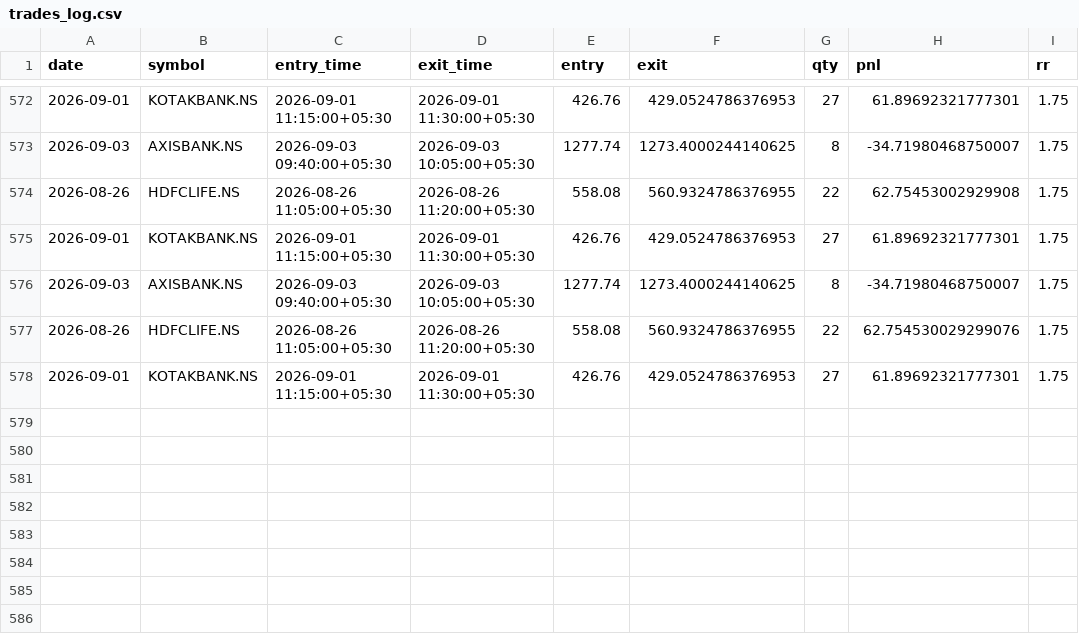
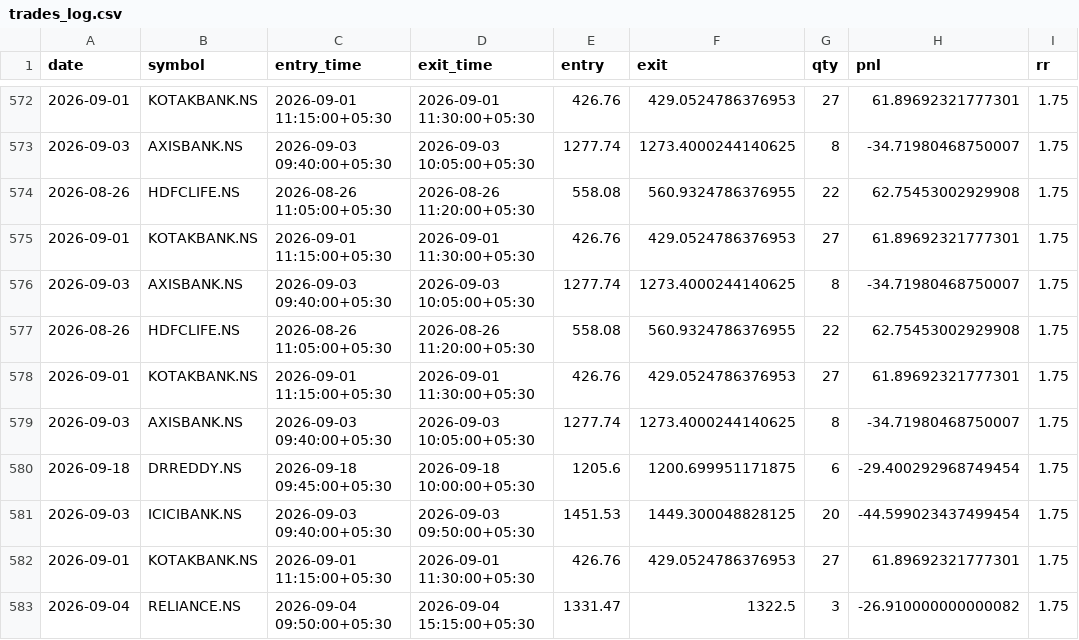
Before and after one commit to ajaywilson/Intraday_trading_recommender, a CSV file: trades_log.csv, drawn as a sheet; only a part is shown, gaps mark what is left out.

Commit message:
Update trades log

```diff
--- a/trades_log.csv
+++ b/trades_log.csv
@@ -576,3 +576,8 @@ date,symbol,entry_time,exit_time,entry,exit,qty,pnl,rr
 2026-09-03,AXISBANK.NS,2026-09-03 09:40:00+05:30,2026-09-03 10:05:00+05:30,1277.74,1273.4000244140625,8,-34.71980468750007,1.75
-2026-08-26,HDFCLIFE.NS,2026-08-26 11:05:00+05:30,2026-08-26 11:20:00+05:30,558.08,560.9324786376955,22,62.754530029299076,1.75
+2026-08-26,HDFCLIFE.NS,2026-08-26 11:05:00+05:30,2026-08-26 11:20:00+05:30,558.08,560.9324786376955,22,62.75453002929908,1.75
 2026-09-01,KOTAKBANK.NS,2026-09-01 11:15:00+05:30,2026-09-01 11:30:00+05:30,426.76,429.0524786376953,27,61.89692321777301,1.75
+2026-09-03,AXISBANK.NS,2026-09-03 09:40:00+05:30,2026-09-03 10:05:00+05:30,1277.74,1273.4000244140625,8,-34.71980468750007,1.75
+2026-09-18,DRREDDY.NS,2026-09-18 09:45:00+05:30,2026-09-18 10:00:00+05:30,1205.6,1200.699951171875,6,-29.400292968749454,1.75
+2026-09-03,ICICIBANK.NS,2026-09-03 09:40:00+05:30,2026-09-03 09:50:00+05:30,1451.53,1449.300048828125,20,-44.599023437499454,1.75
+2026-09-01,KOTAKBANK.NS,2026-09-01 11:15:00+05:30,2026-09-01 11:30:00+05:30,426.76,429.0524786376953,27,61.89692321777301,1.75
+2026-09-04,RELIANCE.NS,2026-09-04 09:50:00+05:30,2026-09-04 15:15:00+05:30,1331.47,1322.5,3,-26.910000000000082,1.75
```
